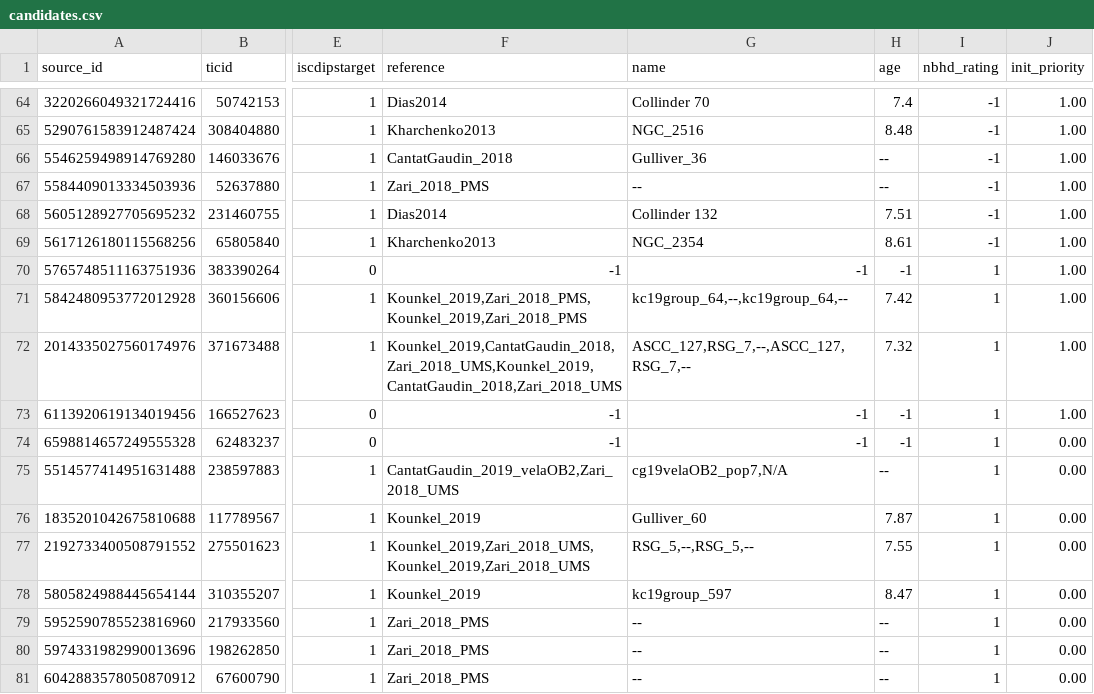
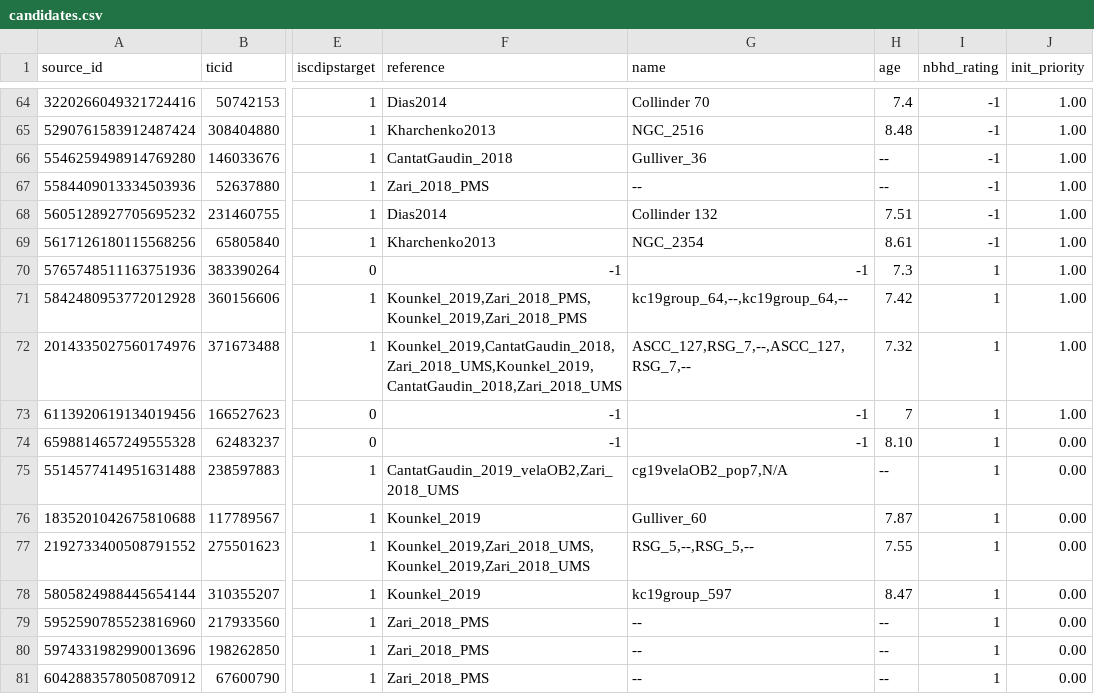
Before and after one commit to lgbouma/cdips_followup, a CSV file: data/candidate_database/candidates.csv, drawn as a sheet; only a part is shown, gaps mark what is left out; the diff names each change by its address in the sheet, - before the commit and + after, or states it on an @@ line.

```diff
--- a/data/candidate_database/candidates.csv
+++ b/data/candidate_database/candidates.csv
-H70 (age): -1
+H70 (age): 7.3
-H73 (age): -1
+H73 (age): 7
-H74 (age): -1
+H74 (age): 8.10
```
Also changed, not shown: 1 other file.
